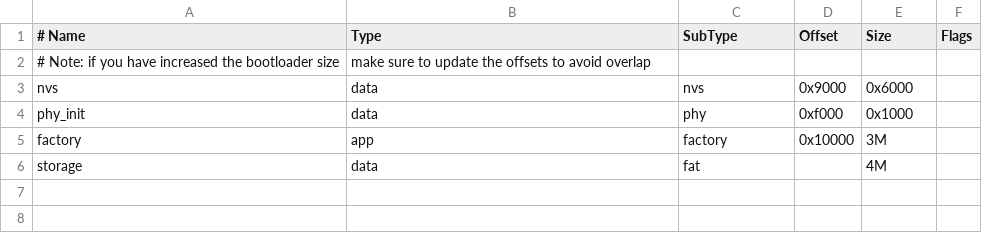
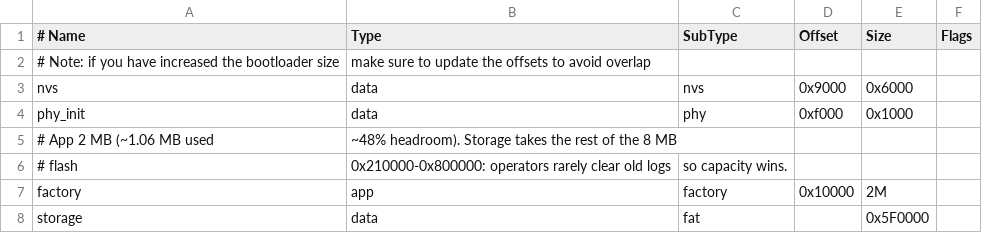
Before and after one commit to abocconi/KDatalogger, a CSV file: partitions.csv, drawn as a sheet.

```diff
--- a/partitions.csv
+++ b/partitions.csv
@@ -4,3 +4,5 @@ nvs,      data, nvs,     0x9000,  0x6000,
 phy_init, data, phy,     0xf000,  0x1000,
-factory,  app,  factory, 0x10000, 3M,
-storage,  data, fat,     ,        4M,
+# App 2 MB (~1.06 MB used, ~48% headroom). Storage takes the rest of the 8 MB
+# flash, 0x210000-0x800000: operators rarely clear old logs, so capacity wins.
+factory,  app,  factory, 0x10000, 2M,
+storage,  data, fat,     ,        0x5F0000,
```
Also changed, not shown: 6 other files.
